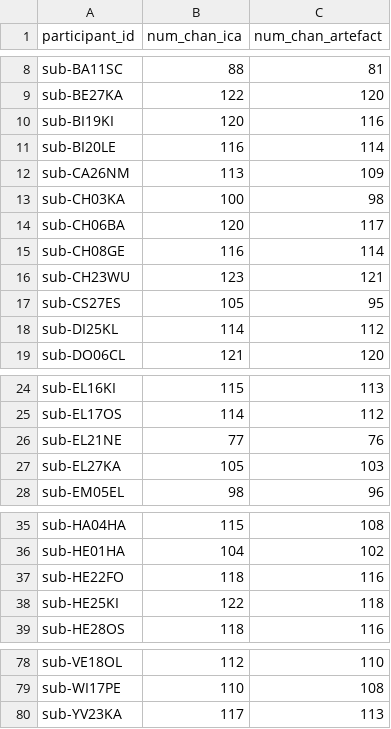
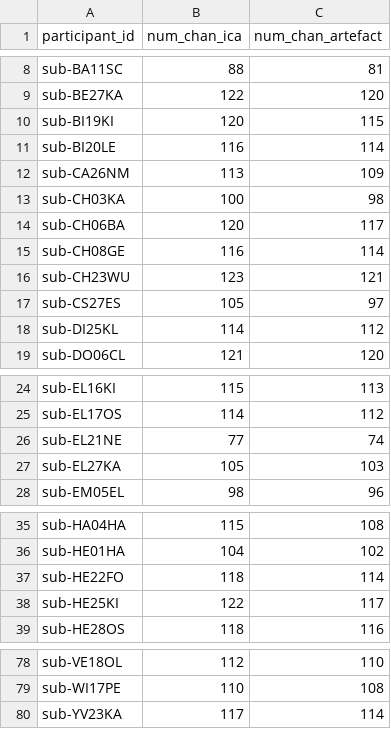
Before and after one commit to JankaMarlene/masters_thesis, a CSV file: data/analysis_power/number_of_bad_channels.csv, drawn as a sheet; only a part is shown, gaps mark what is left out.

Commit message:
Update number_of_bad_channels.csv

```diff
--- a/data/analysis_power/number_of_bad_channels.csv
+++ b/data/analysis_power/number_of_bad_channels.csv
@@ -9,3 +9,3 @@ sub-BA11SC,88,81
 sub-BE27KA,122,120
-sub-BI19KI,120,116
+sub-BI19KI,120,115
 sub-BI20LE,116,114
@@ -16,3 +16,3 @@ sub-CH08GE,116,114
 sub-CH23WU,123,121
-sub-CS27ES,105,95
+sub-CS27ES,105,97
 sub-DI25KL,114,112
@@ -25,3 +25,3 @@ sub-EL16KI,115,113
 sub-EL17OS,114,112
-sub-EL21NE,77,76
+sub-EL21NE,77,74
 sub-EL27KA,105,103
@@ -36,4 +36,4 @@ sub-HA04HA,115,108
 sub-HE01HA,104,102
-sub-HE22FO,118,116
-sub-HE25KI,122,118
+sub-HE22FO,118,114
+sub-HE25KI,122,117
 sub-HE28OS,118,116
@@ -79,2 +79,2 @@ sub-VE18OL,112,110
 sub-WI17PE,110,108
-sub-YV23KA,117,113
+sub-YV23KA,117,114
```
